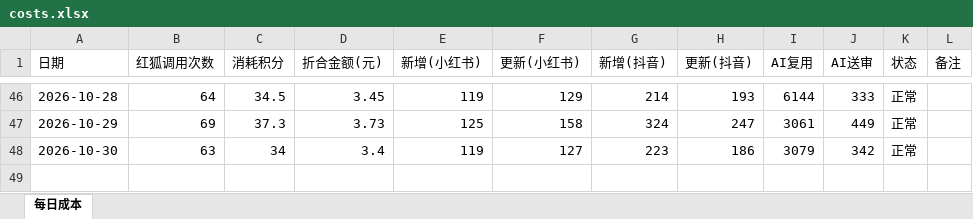
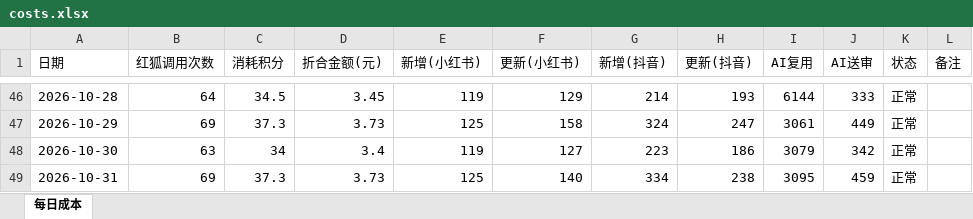
Before and after one commit to nomasterpiecenow/xhs-tracker, an Excel workbook: costs.xlsx, sheet 每日成本, drawn as a sheet; only a part is shown, gaps mark what is left out; values as stored, in another font and other column widths than the file's, no borders; the diff names each change by its address in the sheet, - before the commit and + after, or states it on an @@ line.

```diff
--- a/costs.xlsx (sheet 每日成本)
+++ b/costs.xlsx (sheet 每日成本)
+row 49: 2026-10-31 | 69 | 37.3 | 3.73 | 125 | 140 | 334 | 238 | 3095 | 459 | 正常
```
Also changed, not shown: 2 other files.
